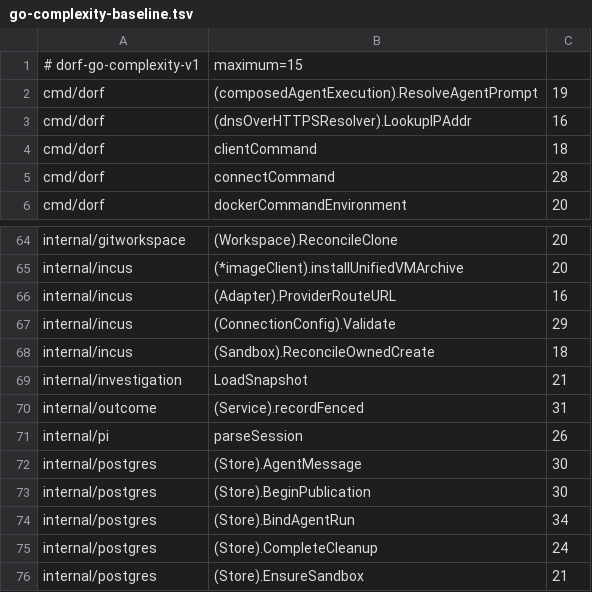
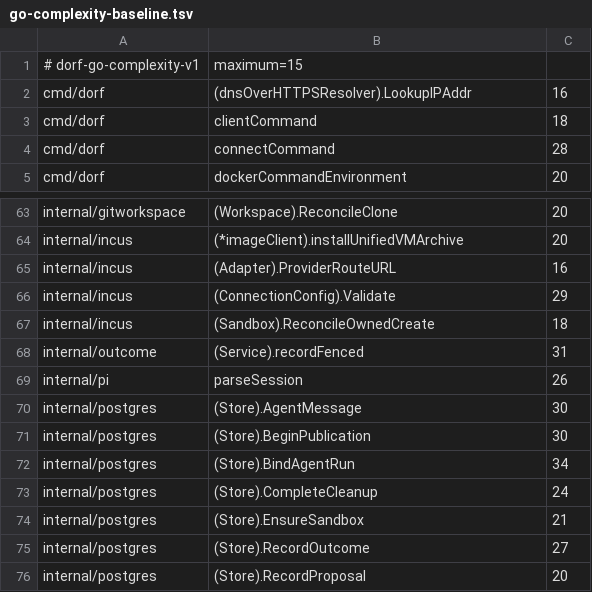
Before and after one commit to aphronio/dorf, a TSV file: .quality/go-complexity-baseline.tsv, drawn as a sheet; only a part is shown, gaps mark what is left out; the shorter side is filled out with more unchanged rows.

Commit message:
refactor(workflows): remove built-in investigation
Remove investigation admission, runtime, CLI/API surface, and dedicated tests.
Clients use direct Jobs for repository setup and investigation instructions.

Drop the application source table through an append-only migration while
retaining generic Job, Message, and resource receipts. Update the supported
contracts and iterative Session proposal tracker.

```diff
--- a/.quality/go-complexity-baseline.tsv
+++ b/.quality/go-complexity-baseline.tsv
@@ -1,3 +1,2 @@
 # dorf-go-complexity-v1	maximum=15
-cmd/dorf	(composedAgentExecution).ResolveAgentPrompt	19
 cmd/dorf	(dnsOverHTTPSResolver).LookupIPAddr	16
@@ -68,3 +67,2 @@ internal/incus	(ConnectionConfig).Validate	29
 internal/incus	(Sandbox).ReconcileOwnedCreate	18
-internal/investigation	LoadSnapshot	21
 internal/outcome	(Service).recordFenced	31
```
Also changed, not shown: 55 other files.
